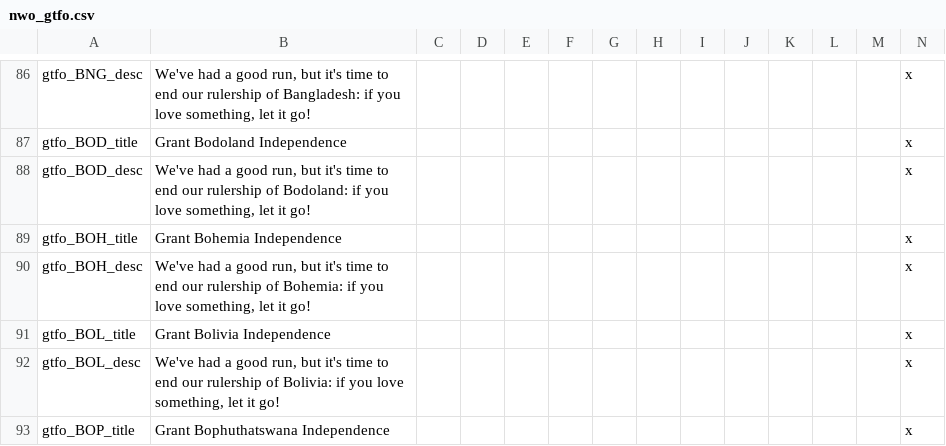
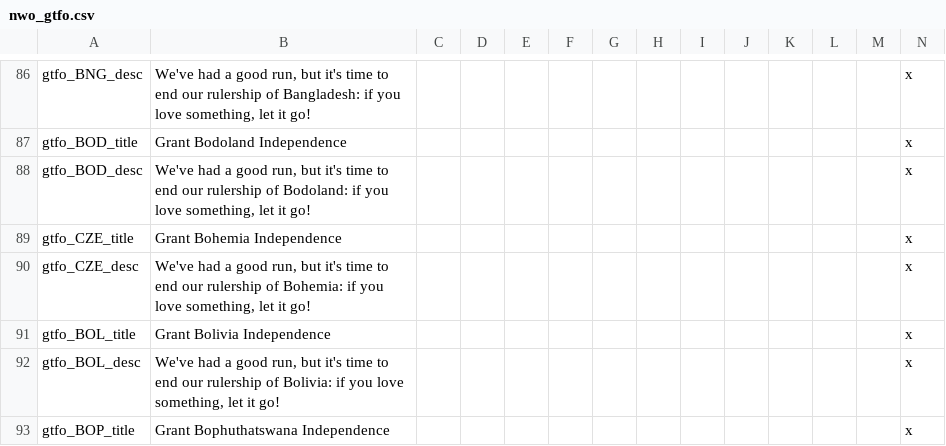
Before and after one commit to simsulla/nwomod, a CSV file: NWO/localisation/nwo_gtfo.csv, drawn as a sheet; only a part is shown, gaps mark what is left out.

```diff
--- a/NWO/localisation/nwo_gtfo.csv
+++ b/NWO/localisation/nwo_gtfo.csv
@@ -88,4 +88,4 @@ gtfo_BOD_title;Grant Bodoland Independence;;;;;;;;;;;;x
 gtfo_BOD_desc;We've had a good run, but it's time to end our rulership of Bodoland: if you love something, let it go!;;;;;;;;;;;;x
-gtfo_BOH_title;Grant Bohemia Independence;;;;;;;;;;;;x
-gtfo_BOH_desc;We've had a good run, but it's time to end our rulership of Bohemia: if you love something, let it go!;;;;;;;;;;;;x
+gtfo_CZE_title;Grant Bohemia Independence;;;;;;;;;;;;x
+gtfo_CZE_desc;We've had a good run, but it's time to end our rulership of Bohemia: if you love something, let it go!;;;;;;;;;;;;x
 gtfo_BOL_title;Grant Bolivia Independence;;;;;;;;;;;;x
```
Also changed, not shown: NWO/localisation/nwo_parties.csv, 28 other files.
